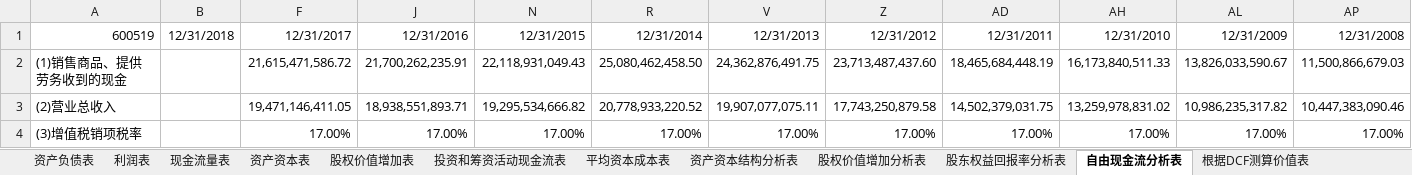
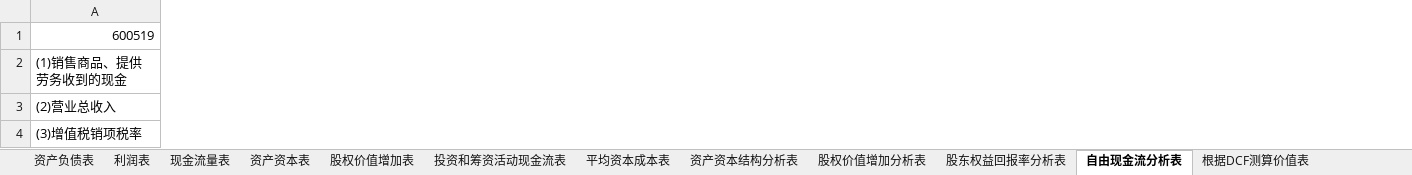
Before and after one commit to SkyFlyingFree/FinancialAnalysis, an Excel workbook: company/600519_贵州茅台.xlsm, sheet 自由现金流分析表, drawn as a sheet; only a part is shown; values as stored, in another font and other column widths than the file's, no borders; charts and pictures not drawn; removed rows and columns are numbered as before the commit, all else as after; the diff covers the shown part only; the diff names each change by its address in the sheet, - before the commit and + after, or states it on an @@ line.

```diff
--- a/company/600519_贵州茅台.xlsm (sheet 自由现金流分析表)
+++ b/company/600519_贵州茅台.xlsm (sheet 自由现金流分析表)
-column B, row 1: 12/31/2018
-column F, rows 1-4: 12/31/2017 | 21,615,471,586.72 | 19,471,146,411.05 | 17.00%
-column J, rows 1-4: 12/31/2016 | 21,700,262,235.91 | 18,938,551,893.71 | 17.00%
-column N, rows 1-4: 12/31/2015 | 22,118,931,049.43 | 19,295,534,666.82 | 17.00%
-column R, rows 1-4: 12/31/2014 | 25,080,462,458.50 | 20,778,933,220.52 | 17.00%
-column V, rows 1-4: 12/31/2013 | 24,362,876,491.75 | 19,907,077,075.11 | 17.00%
-column Z, rows 1-4: 12/31/2012 | 23,713,487,437.60 | 17,743,250,879.58 | 17.00%
-column AD, rows 1-4: 12/31/2011 | 18,465,684,448.19 | 14,502,379,031.75 | 17.00%
-column AH, rows 1-4: 12/31/2010 | 16,173,840,511.33 | 13,259,978,831.02 | 17.00%
-column AL, rows 1-4: 12/31/2009 | 13,826,033,590.67 | 10,986,235,317.82 | 17.00%
-column AP, rows 1-4: 12/31/2008 | 11,500,866,679.03 | 10,447,383,090.46 | 17.00%
```
Also changed, not shown: 73 added columns, 9 removed columns, 82 edited cells and cell formats elsewhere in this sheet, sheet 资产资本结构分析表, sheet 现金流量表, sheet 股东权益回报率分析表, sheet 资产负债表, sheet 股权价值增加分析表, sheet 利润表, 5 more sheets, formulas that keep their value, hidden cells, charts or pictures, company/reports/fzb_600519.xlsx, company/reports/llb_600519.xlsx, 7 other files.
